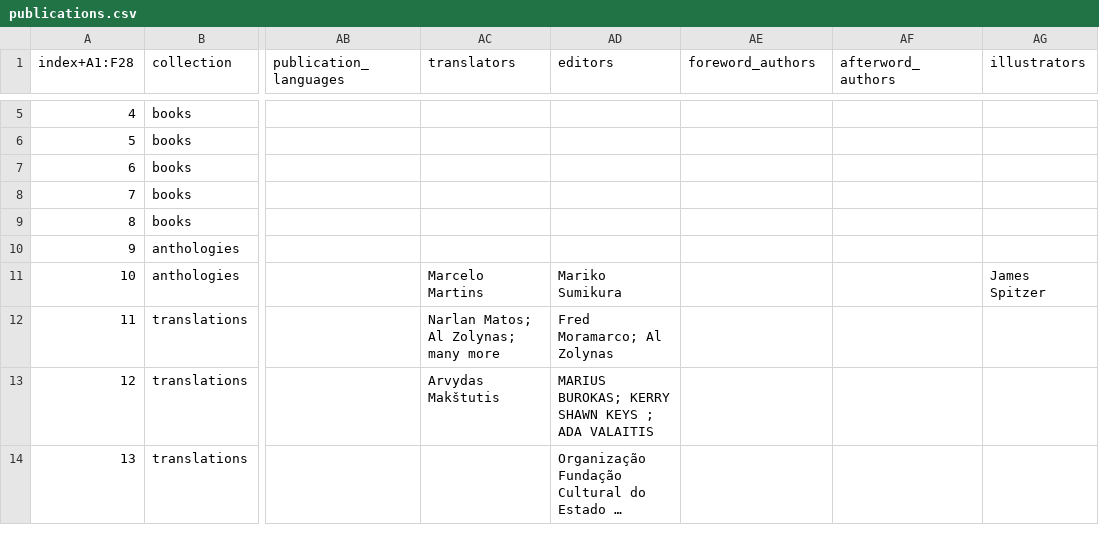
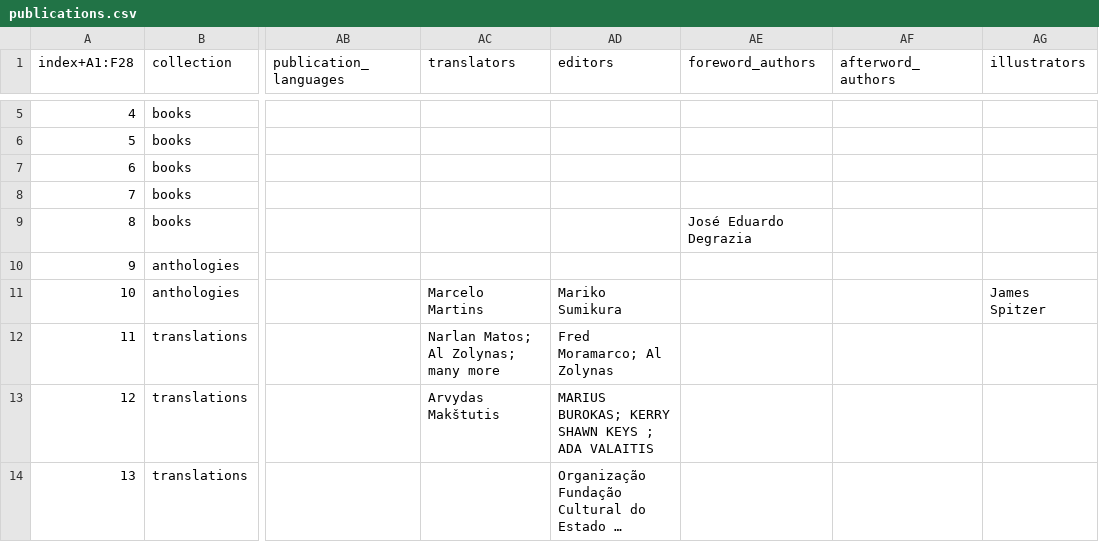
Before and after one commit to narlanmatos/narlanmatos.github.io, a CSV file: _data/publications.csv, drawn as a sheet; only a part is shown, gaps mark what is left out; long unchanged cells end in …; the diff names each change by its address in the sheet, - before the commit and + after, or states it on an @@ line.

```diff
--- a/_data/publications.csv
+++ b/_data/publications.csv
-AE9 (foreword_authors): (empty)
+AE9 (foreword_authors): José Eduardo Degrazia
```
Also changed, not shown: _data/reception.csv.
